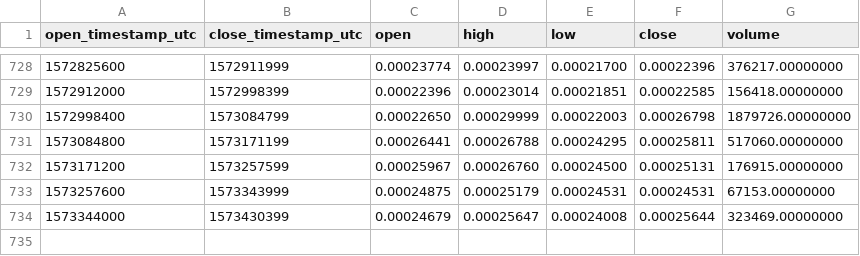
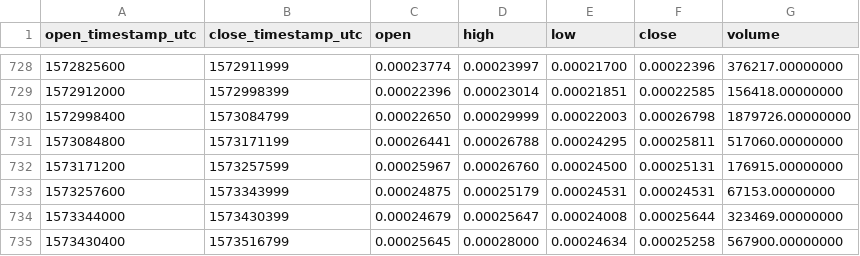
Before and after one commit to cryptobigbro/binance-RCNETH, a CSV file: binance-RCNETH-1d.csv, drawn as a sheet; only a part is shown, gaps mark what is left out; the diff names each change by its address in the sheet, - before the commit and + after, or states it on an @@ line.

Commit message:
Update OHLCV data.

```diff
--- a/binance-RCNETH-1d.csv
+++ b/binance-RCNETH-1d.csv
+row 735: 1573430400 | 1573516799 | 0.00025645 | 0.00028000 | 0.00024634 | 0.00025258 | 567900.00000000
```
Also changed, not shown: 1 other file.
